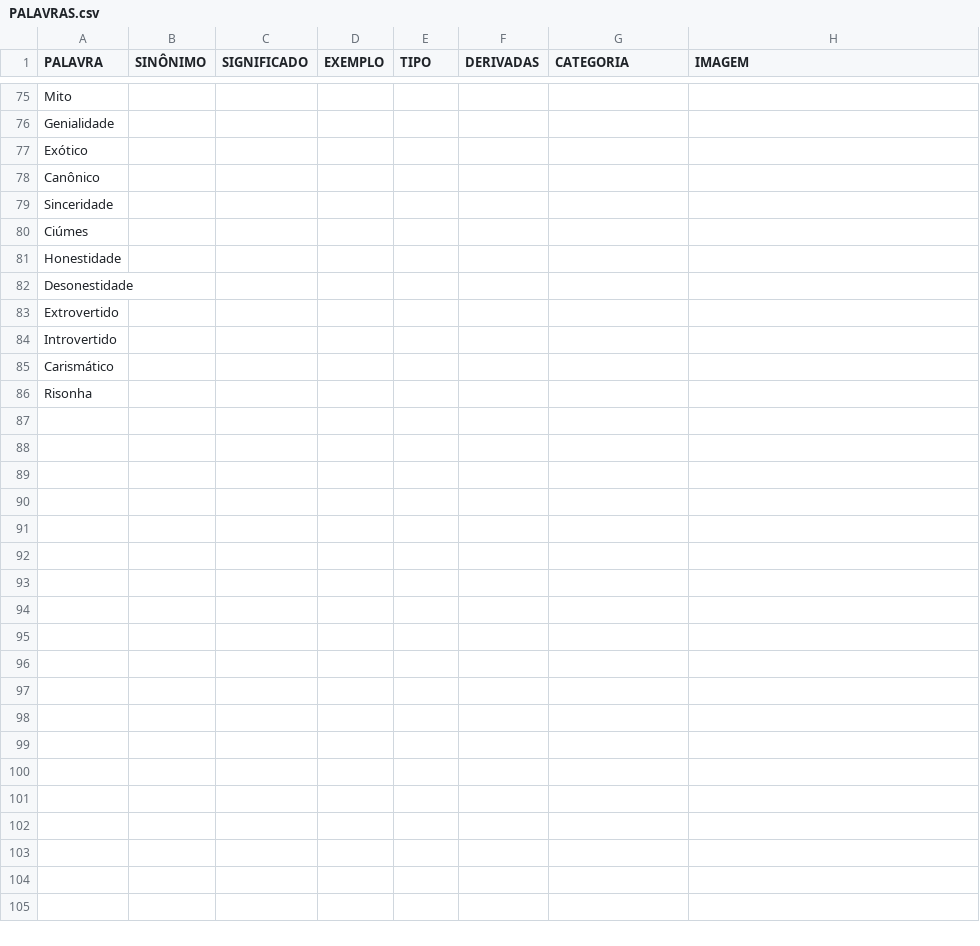
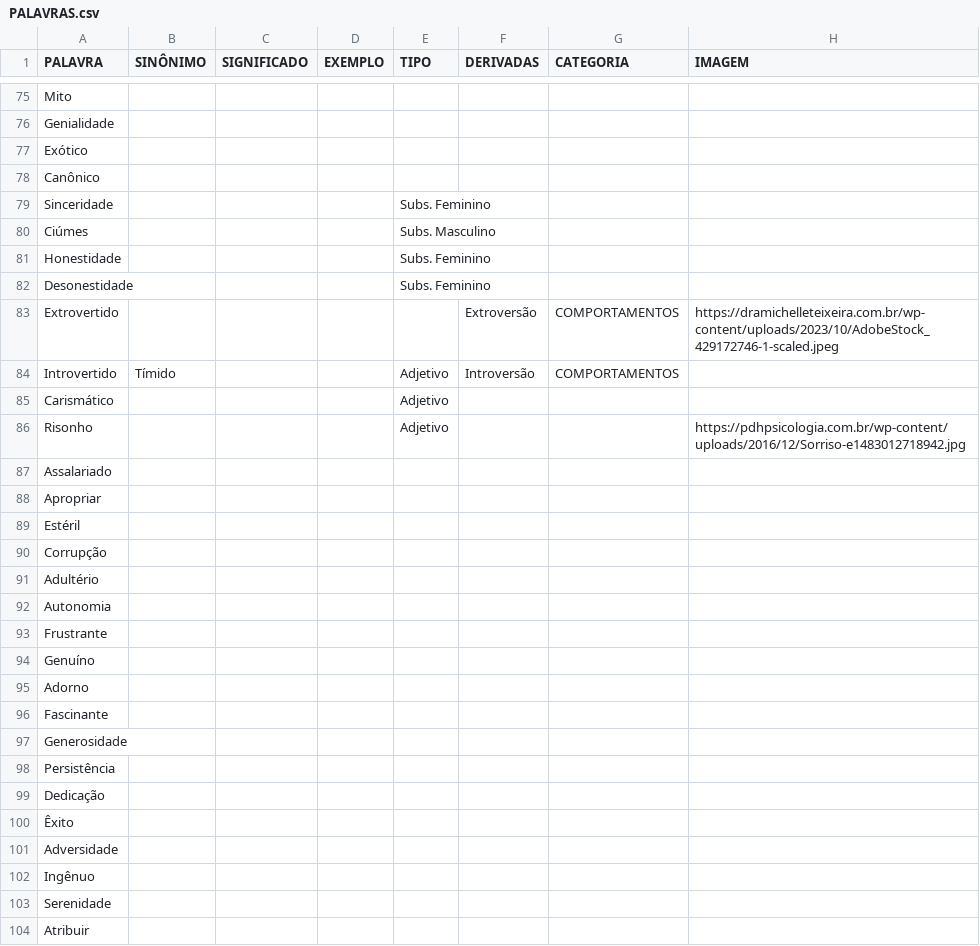
Before and after one commit to not2nder/pandas-dicionario, a CSV file: data/PALAVRAS.csv, drawn as a sheet; only a part is shown, gaps mark what is left out; the diff covers the shown part only.

```diff
--- a/data/PALAVRAS.csv
+++ b/data/PALAVRAS.csv
@@ -80,9 +81,27 @@ Exótico,,,,,,,
 Canônico,,,,,,,
-Sinceridade,,,,,,,
-Ciúmes,,,,,,,
-Honestidade,,,,,,,
-Desonestidade,,,,,,,
-Extrovertido,,,,,,,
-Introvertido,,,,,,,
-Carismático,,,,,,,
-Risonha,,,,,,,
+Sinceridade,,,,Subs. Feminino,,,
+Ciúmes,,,,Subs. Masculino,,,
+Honestidade,,,,Subs. Feminino,,,
+Desonestidade,,,,Subs. Feminino,,,
+Extrovertido,,,,,Extroversão,COMPORTAMENTOS,https://dramichelleteixeira.com.br/wp-content/uploads/2023/10/AdobeStock_429172746-1-scaled.jpeg
+Introvertido,Tímido,,,Adjetivo,Introversão,COMPORTAMENTOS,
+Carismático,,,,Adjetivo,,,
+Risonho,,,,Adjetivo,,,https://pdhpsicologia.com.br/wp-content/uploads/2016/12/Sorriso-e1483012718942.jpg
+Assalariado,,,,,,,
+Apropriar,,,,,,,
+Estéril,,,,,,,
+Corrupção,,,,,,,
+Adultério,,,,,,,
+Autonomia,,,,,,,
+Frustrante,,,,,,,
+Genuíno,,,,,,,
+Adorno,,,,,,,
+Fascinante,,,,,,,
+Generosidade,,,,,,,
+Persistência,,,,,,,
+Dedicação,,,,,,,
+Êxito,,,,,,,
+Adversidade,,,,,,,
+Ingênuo,,,,,,,
+Serenidade,,,,,,,
+Atribuir,,,,,,,
```
Also changed, not shown: 52 edited cells elsewhere in this file, 1 other file.
